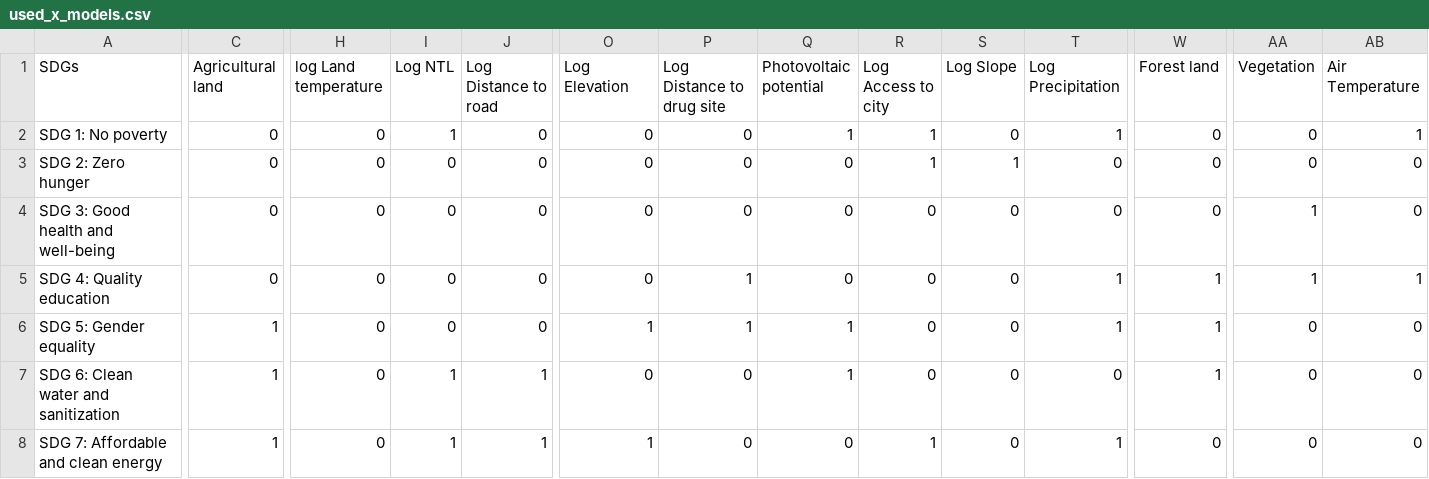
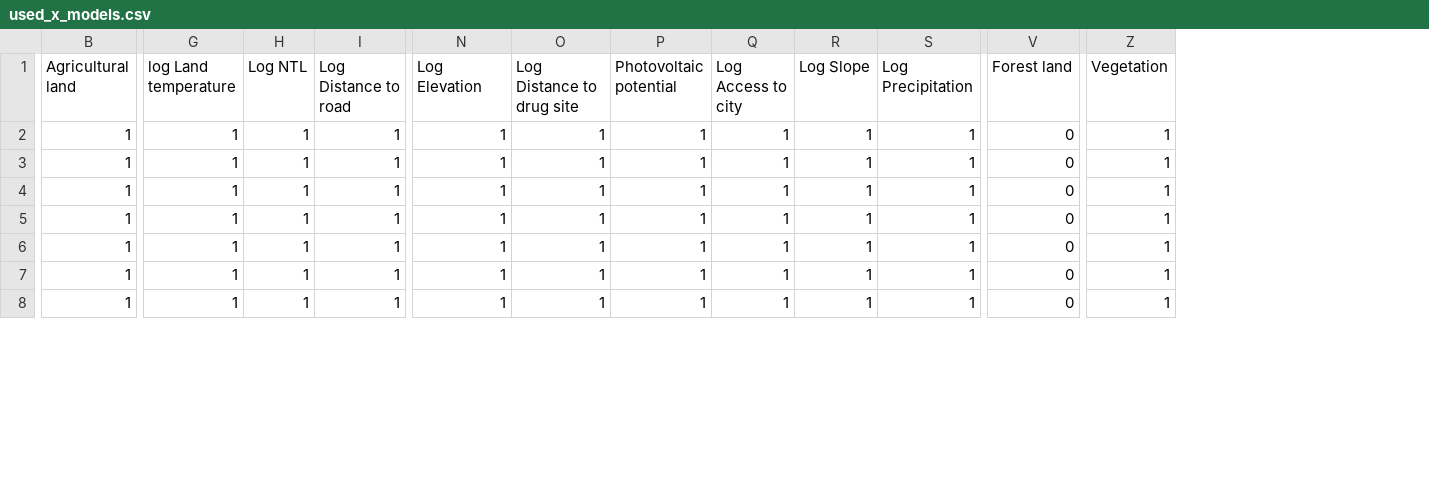
Before and after one commit to HendrixPeralta/bol_hdi_prediction, a CSV file: data/sdg_prediction/used_x_models.csv, drawn as a sheet; only a part is shown, gaps mark what is left out; removed rows and columns are numbered as before the commit, all else as after; the diff covers the shown part only; the diff names each change by its address in the sheet, - before the commit and + after, or states it on an @@ line.

```diff
--- a/data/sdg_prediction/used_x_models.csv
+++ b/data/sdg_prediction/used_x_models.csv
-column A (SDGs), rows 2-8: SDG 1: No poverty | SDG 2: Zero hunger | SDG 3: Good health and well-being | SDG 4: Quality education | SDG 5: Gender equality | SDG 6: Clean water and sanitization | SDG 7: Affordable and clean energy
-column AB (Air Temperature), rows 2-8: 1 | 0 | 0 | 1 | 0 | 0 | 0
-B2:B5 (Agricultural land): 0
+B2:B5 (Agricultural land): 1
-G2:G8 (log Land temperature): 0
+G2:G8 (log Land temperature): 1
-I2:I6 (Log Distance to road): 0
+I2:I6 (Log Distance to road): 1
-N2:N5 (Log Elevation): 0
+N2:N5 (Log Elevation): 1
-O2:O4 (Log Distance to drug site): 0
+O2:O4 (Log Distance to drug site): 1
-R2 (Log Slope): 0
+R2 (Log Slope): 1
-Z2:Z3 (Vegetation): 0
+Z2:Z3 (Vegetation): 1
-H3:H6 (Log NTL): 0
+H3:H6 (Log NTL): 1
-P3:P5 (Photovoltaic potential): 0
+P3:P5 (Photovoltaic potential): 1
-S3:S4 (Log Precipitation): 0
+S3:S4 (Log Precipitation): 1
-Q4:Q7 (Log Access to city): 0
+Q4:Q7 (Log Access to city): 1
-R4:R8 (Log Slope): 0
+R4:R8 (Log Slope): 1
-V5:V7 (Forest land): 1
+V5:V7 (Forest land): 0
-Z6:Z8 (Vegetation): 0
+Z6:Z8 (Vegetation): 1
-N7 (Log Elevation): 0
+N7 (Log Elevation): 1
-O7:O8 (Log Distance to drug site): 0
+O7:O8 (Log Distance to drug site): 1
-S7 (Log Precipitation): 0
+S7 (Log Precipitation): 1
-P8 (Photovoltaic potential): 0
+P8 (Photovoltaic potential): 1
```
Also changed, not shown: 89 edited cells elsewhere in this file, 1 other file.
